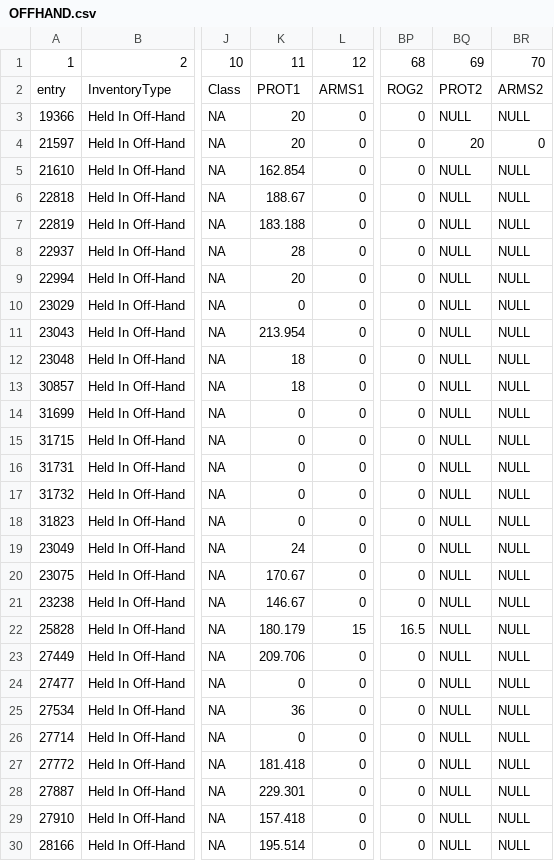
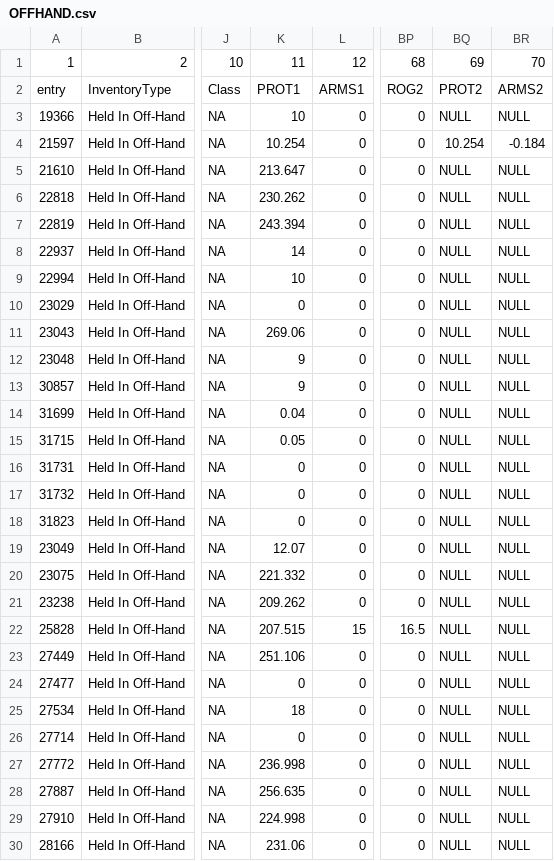
Before and after one commit to amoeba/wowclassicbis, a CSV file: OFFHAND.csv, drawn as a sheet; only a part is shown, gaps mark what is left out; the diff covers the shown part only; the diff names each change by its address in the sheet, - before the commit and + after, or states it on an @@ line.

```diff
--- a/OFFHAND.csv
+++ b/OFFHAND.csv
-K3: 20
+K3: 10
-K4: 20
+K4: 10.254
-BQ4: 20
+BQ4: 10.254
-BR4: 0
+BR4: -0.184
-K5: 162.854
+K5: 213.647
-K6: 188.67
+K6: 230.262
-K7: 183.188
+K7: 243.394
-K8: 28
+K8: 14
-K9: 20
+K9: 10
-K11: 213.954
+K11: 269.06
-K12:K13: 18
+K12:K13: 9
-K14: 0
+K14: 0.04
-K15: 0
+K15: 0.05
-K19: 24
+K19: 12.07
-K20: 170.67
+K20: 221.332
-K21: 146.67
+K21: 209.262
-K22: 180.179
+K22: 207.515
-K23: 209.706
+K23: 251.106
-K25: 36
+K25: 18
-K27: 181.418
+K27: 236.998
-K28: 229.301
+K28: 256.635
-K29: 157.418
+K29: 224.998
-K30: 195.514
+K30: 231.06
```
Also changed, not shown: 101 edited cells elsewhere in this file, FINGER.csv, HEAD.csv, 18 other files.
